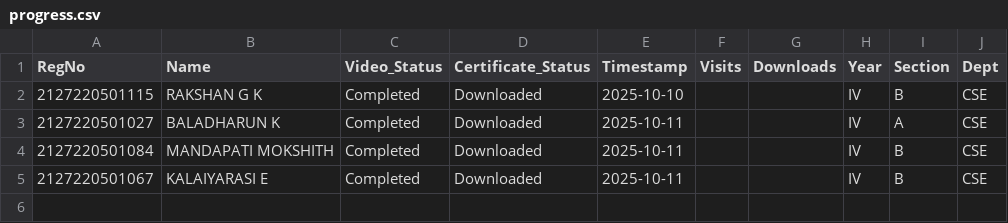
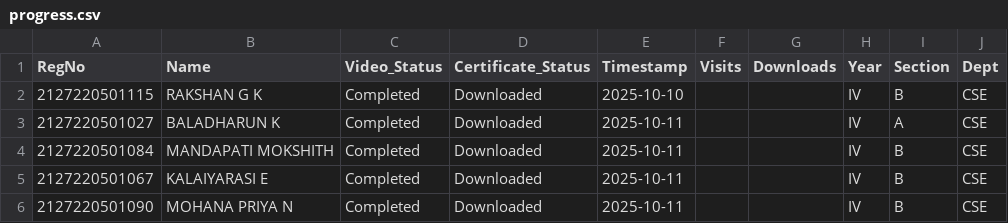
Before and after one commit to eraghu21/CS22301_Microlearning, a CSV file: progress.csv, drawn as a sheet; the diff names each change by its address in the sheet, - before the commit and + after, or states it on an @@ line.

Commit message:
Update progress - 2025-10-11T07:33:34.225799

```diff
--- a/progress.csv
+++ b/progress.csv
+row 6: 2127220501090 | MOHANA PRIYA N | Completed | Downloaded | 2025-10-11 |  |  | IV | B | CSE
```
